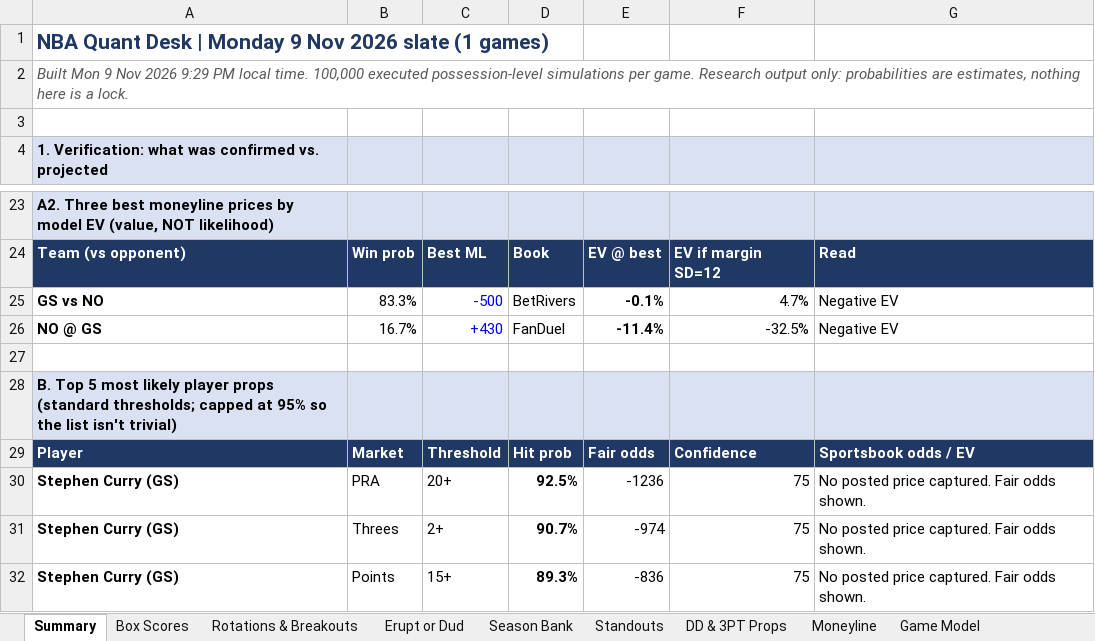
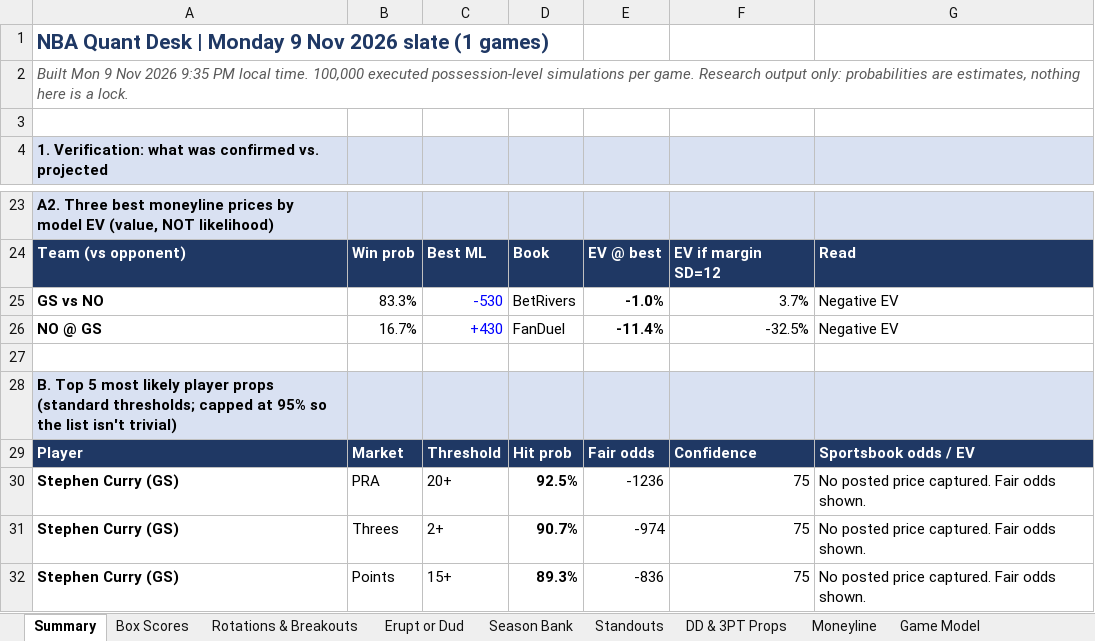
Before and after one commit to HeyShawtty/nba-quant-desk, an Excel workbook: reports/NBA_Quant_Report_2026-11-09.xlsx, sheet Summary, drawn as a sheet; only a part is shown, gaps mark what is left out; values as stored, in another font and other column widths than the file's, no borders; the diff names each change by its address in the sheet, - before the commit and + after, or states it on an @@ line.

```diff
--- a/reports/NBA_Quant_Report_2026-11-09.xlsx (sheet Summary)
+++ b/reports/NBA_Quant_Report_2026-11-09.xlsx (sheet Summary)
-A2: …Nov 2026 9:29 PM local…
+A2: …Nov 2026 9:35 PM local…
-C25: -500
+C25: -530
-E25: -0.1%
+E25: -1.0%
-F25: 4.7%
+F25: 3.7%
```
Also changed, not shown: sheet Moneyline, reports/Data_Bank_2026-27.xlsx, 5 other files.
